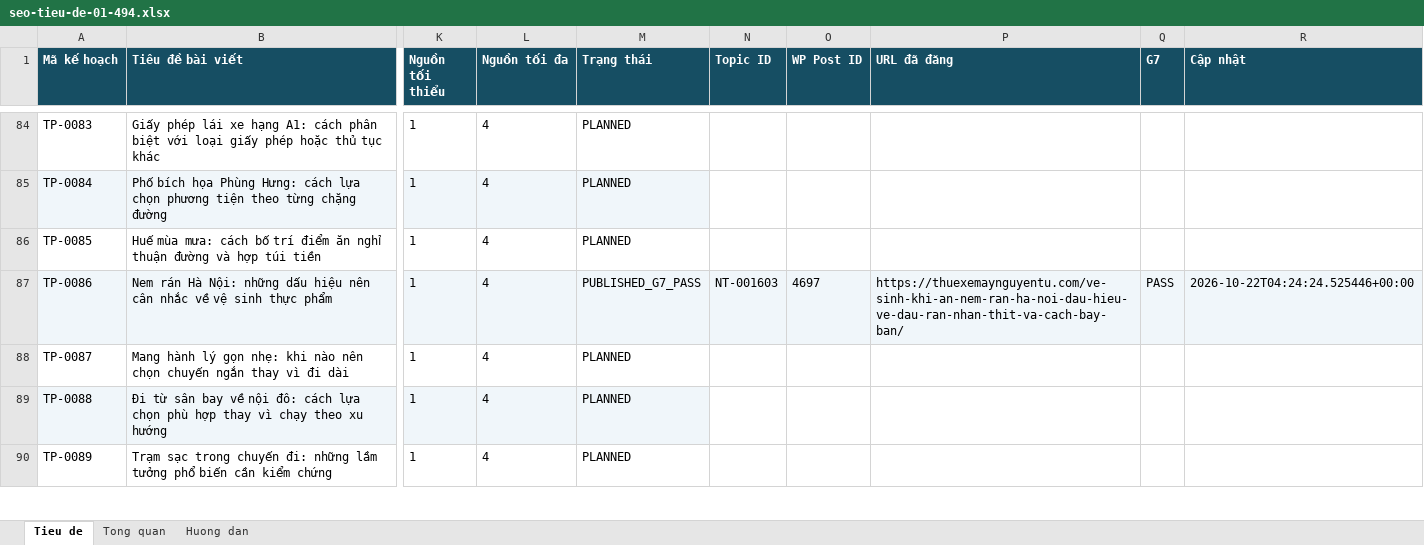
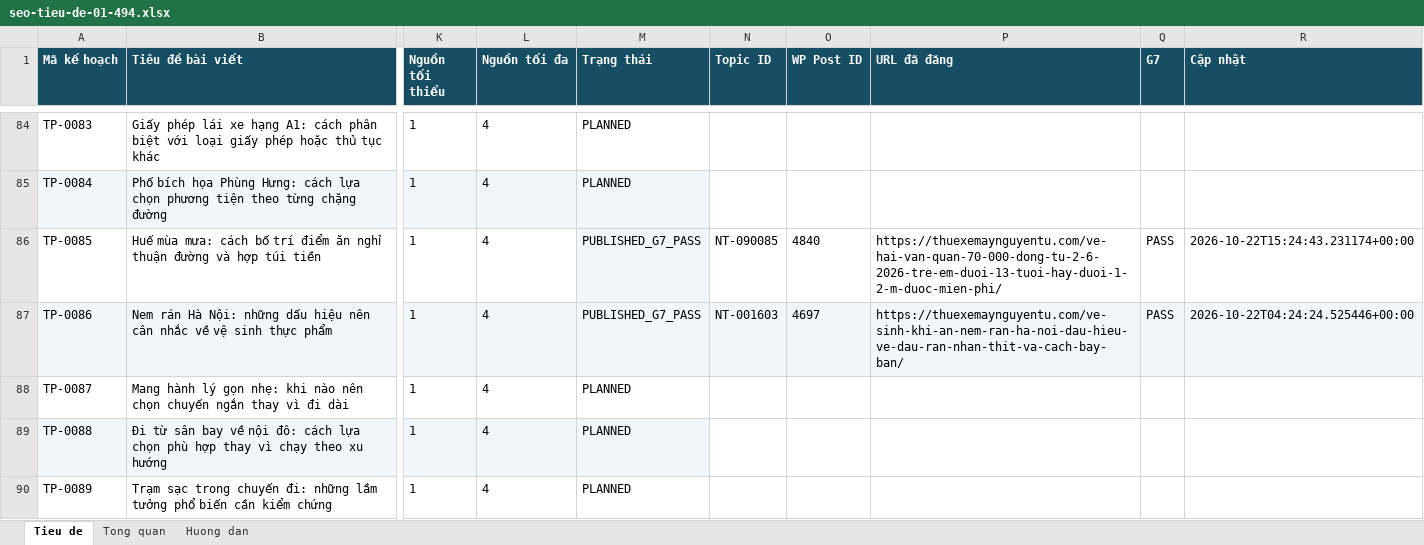
Before and after one commit to thuexemayhanoi/wp-writer, an Excel workbook: editorial/title-plan-1482/seo-tieu-de-01-494.xlsx, sheet Tieu de, drawn as a sheet; only a part is shown, gaps mark what is left out; values as stored, in another font and other column widths than the file's, no borders; the diff names each change by its address in the sheet, - before the commit and + after, or states it on an @@ line.

```diff
--- a/editorial/title-plan-1482/seo-tieu-de-01-494.xlsx (sheet Tieu de)
+++ b/editorial/title-plan-1482/seo-tieu-de-01-494.xlsx (sheet Tieu de)
-M86 (Trạng thái): PLANNED
+M86 (Trạng thái): PUBLISHED_G7_PASS
-M86 fill: none
+M86 fill: #F0F6FA
-N86 (Topic ID): (empty)
+N86 (Topic ID): NT-090085
-O86 (WP Post ID): (empty)
+O86 (WP Post ID): 4840
-P86 (URL đã đăng): (empty)
+P86 (URL đã đăng): https://thuexemaynguyentu.com/ve-hai-van-quan-70-000-dong-tu-2-6-2026-tre-em-duoi-13-tuoi-hay-duoi-1-2-m-duoc-mien-phi/
-Q86 (G7): (empty)
+Q86 (G7): PASS
-R86 (Cập nhật): (empty)
+R86 (Cập nhật): 2026-10-22T15:24:43.231174+00:00
```
Also changed, not shown: sheet Tong quan, editorial/title-plan-1482/seo-tieu-de-02-494.xlsx, 4 other files.
